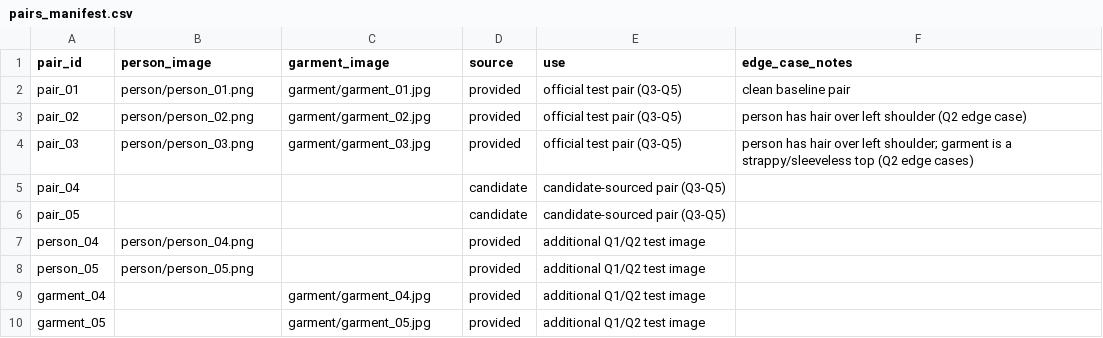
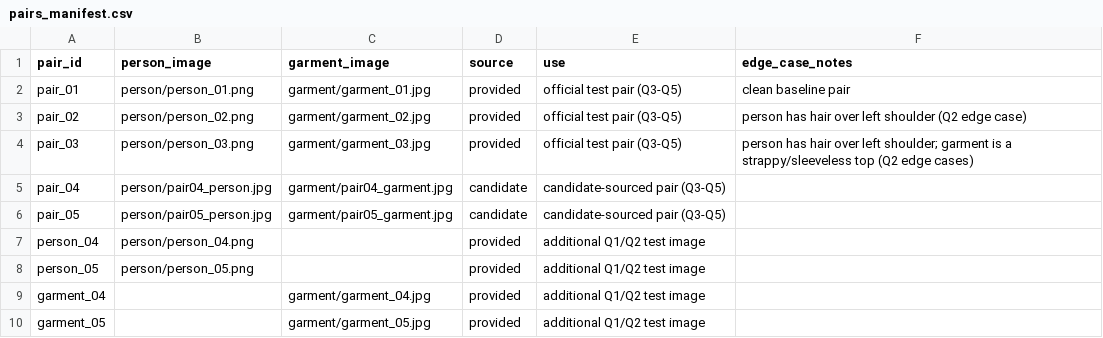
Before and after one commit to Habinkj/xipl-tuck-tryon, a CSV file: assets/test_pairs/pairs_manifest.csv, drawn as a sheet.

Commit message:
feat: finalize asset integration and manifest

```diff
--- a/assets/test_pairs/pairs_manifest.csv
+++ b/assets/test_pairs/pairs_manifest.csv
@@ -4,4 +4,4 @@ pair_02,person/person_02.png,garment/garment_02.jpg,provided,official test pair
 pair_03,person/person_03.png,garment/garment_03.jpg,provided,official test pair (Q3-Q5),person has hair over left shoulder; garment is a strappy/sleeveless top (Q2 edge cases)
-pair_04,,,candidate,candidate-sourced pair (Q3-Q5),
-pair_05,,,candidate,candidate-sourced pair (Q3-Q5),
+pair_04,person/pair04_person.jpg,garment/pair04_garment.jpg,candidate,candidate-sourced pair (Q3-Q5),
+pair_05,person/pair05_person.jpg,garment/pair05_garment.jpg,candidate,candidate-sourced pair (Q3-Q5),
 person_04,person/person_04.png,,provided,additional Q1/Q2 test image,
```
Also changed, not shown: 4 other files.
